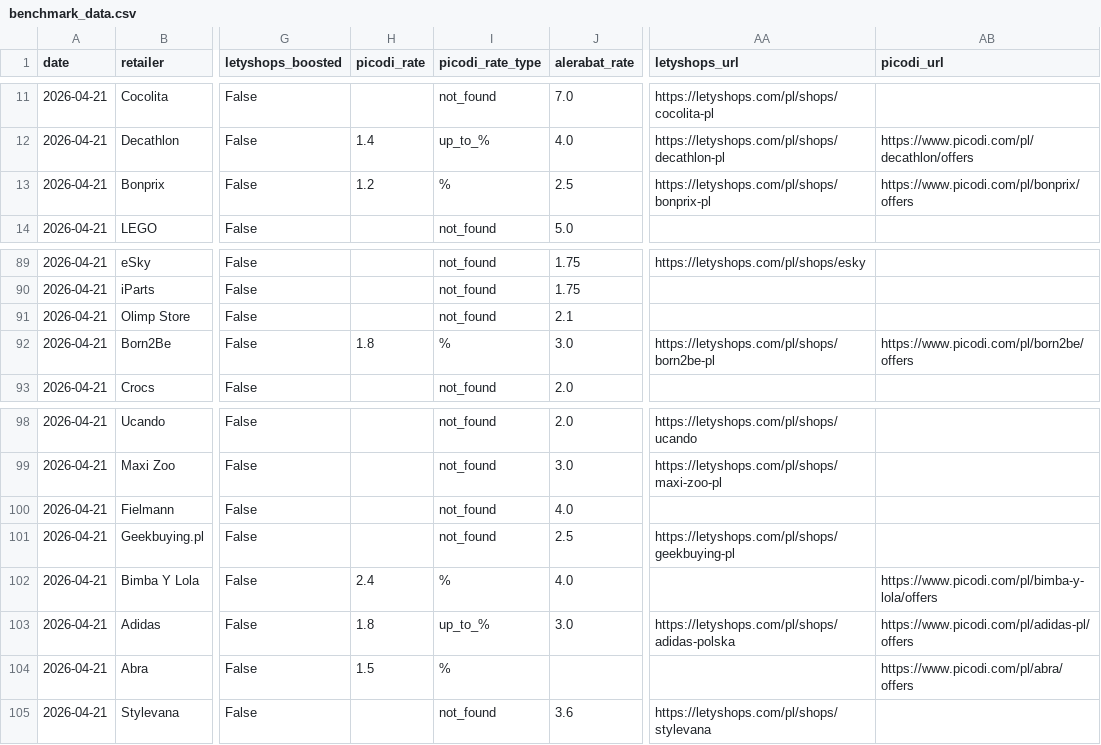
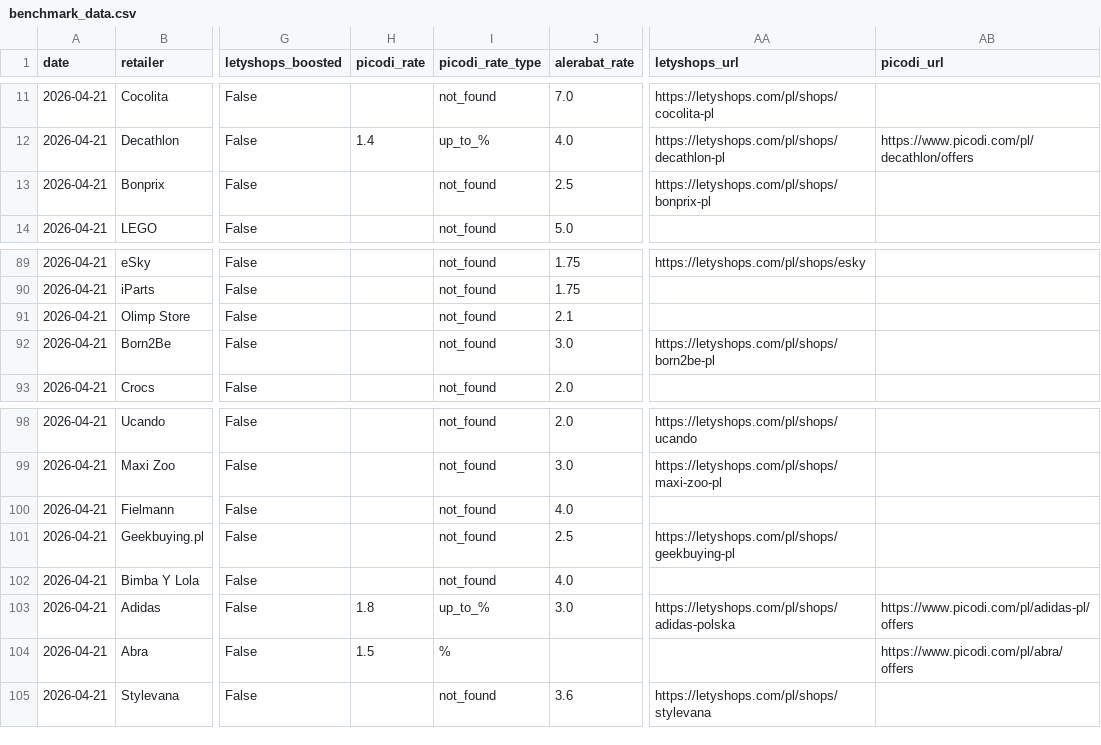
Before and after one commit to Gonzalobarrio/cashback-benchmark, a CSV file: data/benchmark_data.csv, drawn as a sheet; only a part is shown, gaps mark what is left out; the diff covers the shown part only; the diff names each change by its address in the sheet, - before the commit and + after, or states it on an @@ line.

```diff
--- a/data/benchmark_data.csv
+++ b/data/benchmark_data.csv
-H13 (picodi_rate): 1.2
+H13 (picodi_rate): (empty)
-I13 (picodi_rate_type): %
+I13 (picodi_rate_type): not_found
-AB13 (picodi_url): https://www.picodi.com/pl/bonprix/offers
+AB13 (picodi_url): (empty)
-H92 (picodi_rate): 1.8
+H92 (picodi_rate): (empty)
-I92 (picodi_rate_type): %
+I92 (picodi_rate_type): not_found
-AB92 (picodi_url): https://www.picodi.com/pl/born2be/offers
+AB92 (picodi_url): (empty)
-H102 (picodi_rate): 2.4
+H102 (picodi_rate): (empty)
-I102 (picodi_rate_type): %
+I102 (picodi_rate_type): not_found
-AB102 (picodi_url): https://www.picodi.com/pl/bimba-y-lola/offers
+AB102 (picodi_url): (empty)
```
Also changed, not shown: 2 added rows, 2 removed rows and 11 moved rows elsewhere in this file, data/benchmark_data_enriched.csv, data/benchmark_history.csv, 2 other files.
